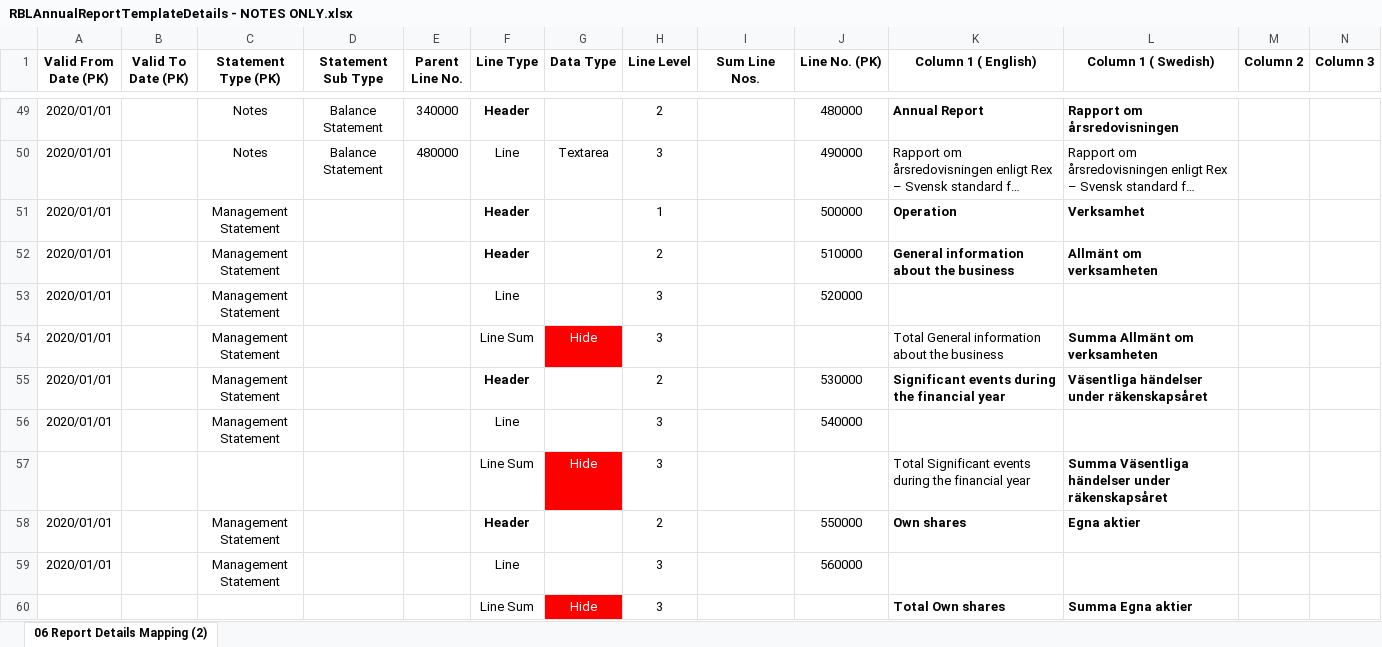
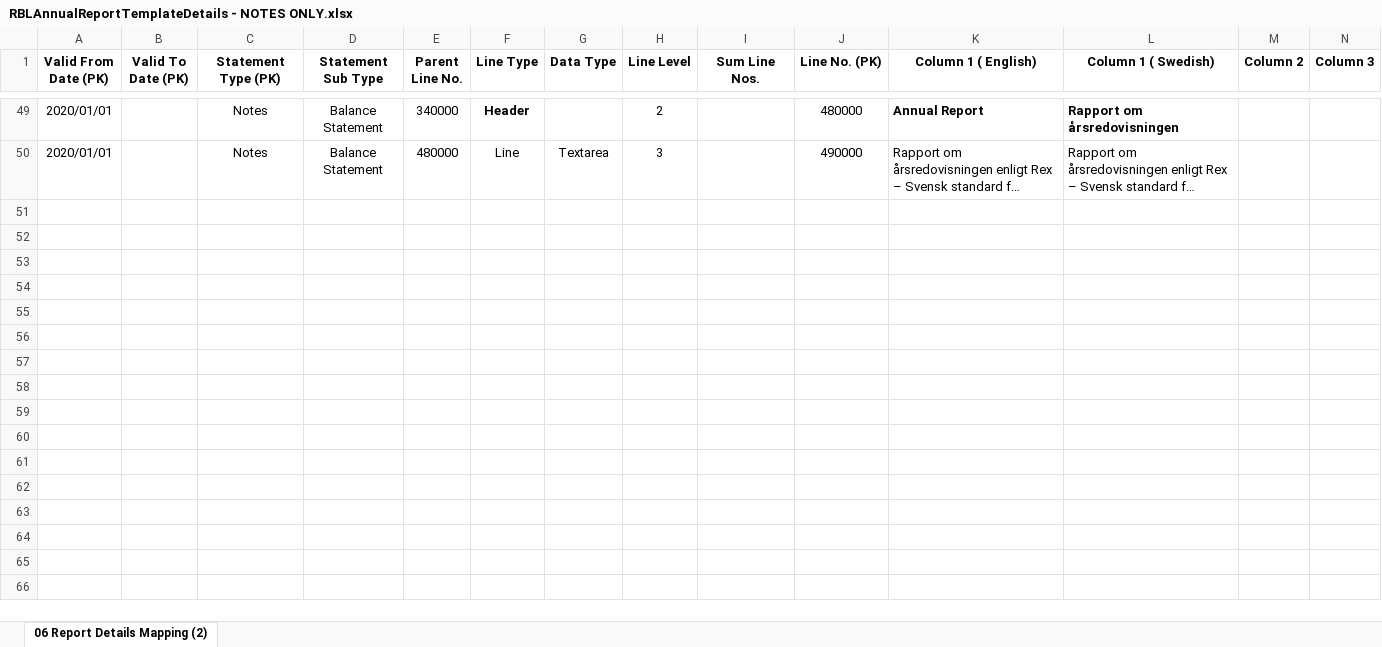
Before and after one commit to JailaniBasha26/E-Reporting-Documentation, an Excel workbook: Documentation/RBLAnnualReportTemplateDetails - NOTES ONLY.xlsx, sheet 06 Report Details Mapping (2), drawn as a sheet; only a part is shown, gaps mark what is left out; long unchanged cells end in …; values as stored, in another font and other column widths than the file's, no borders; rows hold the shown columns only; the diff covers the shown part only; the diff names each change by its address in the sheet, - before the commit and + after, or states it on an @@ line.

```diff
--- a/Documentation/RBLAnnualReportTemplateDetails - NOTES ONLY.xlsx (sheet 06 Report Details Mapping (2))
+++ b/Documentation/RBLAnnualReportTemplateDetails - NOTES ONLY.xlsx (sheet 06 Report Details Mapping (2))
-row 51: 2020/01/01 |  | Management Statement |  |  | Header |  | 1 |  | 500000 | Operation | Verksamhet
-row 52: 2020/01/01 |  | Management Statement |  |  | Header |  | 2 |  | 510000 | General information about the business | Allmänt om verksamheten
-row 53: 2020/01/01 |  | Management Statement |  |  | Line |  | 3 |  | 520000
-row 54: 2020/01/01 |  | Management Statement |  |  | Line Sum | Hide | 3 |  |  | Total General information about the business | Summa Allmänt om verksamheten
-row 55: 2020/01/01 |  | Management Statement |  |  | Header |  | 2 |  | 530000 | Significant events during the financial year | Väsentliga händelser under räkenskapsåret
-row 56: 2020/01/01 |  | Management Statement |  |  | Line |  | 3 |  | 540000
-row 57:  |  |  |  |  | Line Sum | Hide | 3 |  |  | Total Significant events during the financial year | Summa Väsentliga händelser under räkenskapsåret
-row 58: 2020/01/01 |  | Management Statement |  |  | Header |  | 2 |  | 550000 | Own shares | Egna aktier
-row 59: 2020/01/01 |  | Management Statement |  |  | Line |  | 3 |  | 560000
-row 60:  |  |  |  |  | Line Sum | Hide | 3 |  |  | Total Own shares | Summa Egna aktier
```
Also changed, not shown: 26 removed rows elsewhere in this sheet, Documentation/IS-BS Template.xlsx, Documentation/RBLAnnualReportTemplateDetails - WIP.xlsx, 2 other files.
